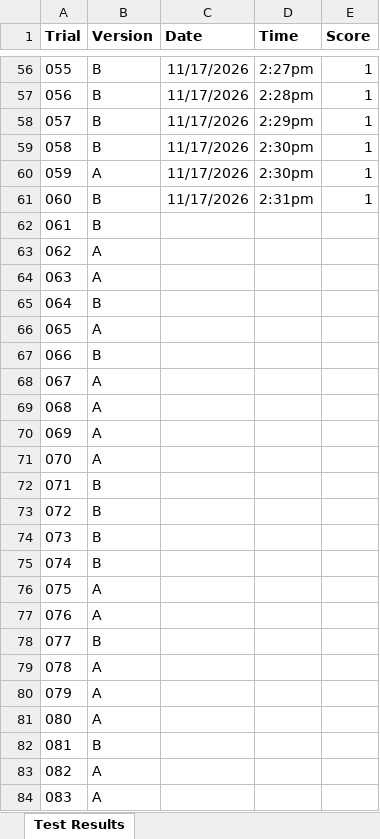
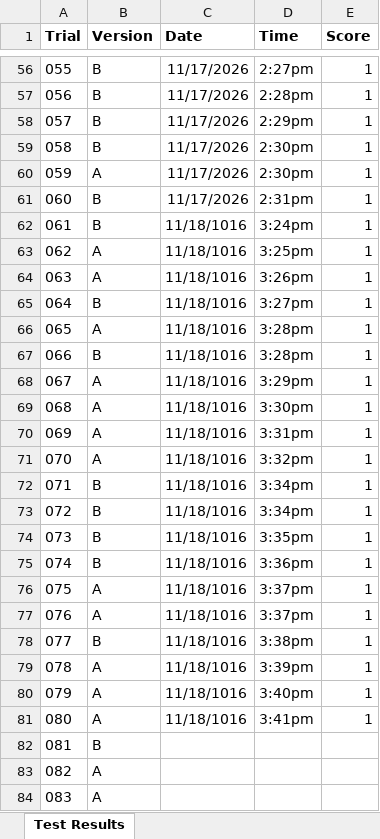
Before and after one commit to clarepiazza/snowmobile-guide, an Excel workbook: experiment/Digital Marketing AB Testing.xlsx, sheet Test Results, drawn as a sheet; only a part is shown, gaps mark what is left out; values as stored, in another font and other column widths than the file's, no borders; the diff names each change by its address in the sheet, - before the commit and + after, or states it on an @@ line.

Commit message:
Updated log sheet

```diff
--- a/experiment/Digital Marketing AB Testing.xlsx (sheet Test Results)
+++ b/experiment/Digital Marketing AB Testing.xlsx (sheet Test Results)
-C62:C81 (Date): (empty)
+C62:C81 (Date): 11/18/1016
-D62 (Time): (empty)
+D62 (Time): 3:24pm
-E62:E81 (Score): (empty)
+E62:E81 (Score): 1
-D63 (Time): (empty)
+D63 (Time): 3:25pm
-D64 (Time): (empty)
+D64 (Time): 3:26pm
-D65 (Time): (empty)
+D65 (Time): 3:27pm
-D66:D67 (Time): (empty)
+D66:D67 (Time): 3:28pm
-D68 (Time): (empty)
+D68 (Time): 3:29pm
-D69 (Time): (empty)
+D69 (Time): 3:30pm
-D70 (Time): (empty)
+D70 (Time): 3:31pm
-D71 (Time): (empty)
+D71 (Time): 3:32pm
-D72:D73 (Time): (empty)
+D72:D73 (Time): 3:34pm
-D74 (Time): (empty)
+D74 (Time): 3:35pm
-D75 (Time): (empty)
+D75 (Time): 3:36pm
-D76:D77 (Time): (empty)
+D76:D77 (Time): 3:37pm
-D78 (Time): (empty)
+D78 (Time): 3:38pm
-D79 (Time): (empty)
+D79 (Time): 3:39pm
-D80 (Time): (empty)
+D80 (Time): 3:40pm
-D81 (Time): (empty)
+D81 (Time): 3:41pm
```
